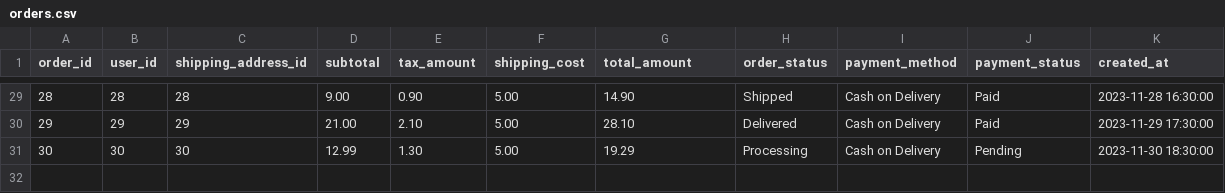
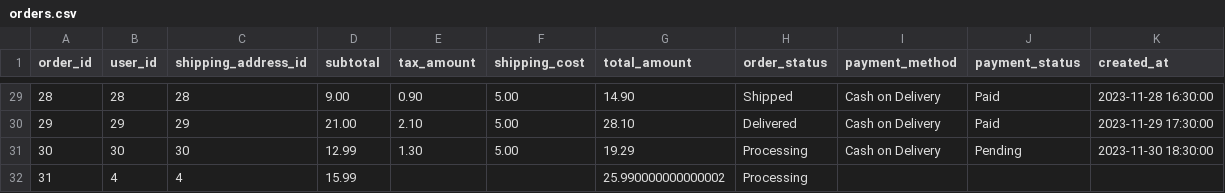
Before and after one commit to Amr-Shokir/pharmaEase, a CSV file: data/orders.csv, drawn as a sheet; only a part is shown, gaps mark what is left out.

```diff
--- a/data/orders.csv
+++ b/data/orders.csv
@@ -31 +31,2 @@ order_id,user_id,shipping_address_id,subtotal,tax_amount,shipping_cost,total_amo
 30,30,30,12.99,1.30,5.00,19.29,Processing,Cash on Delivery,Pending,2023-11-30 18:30:00
+31,4,4,15.99,,,25.990000000000002,Processing,,,
```
Also changed, not shown: data/cart_items.csv, 2 other files.
